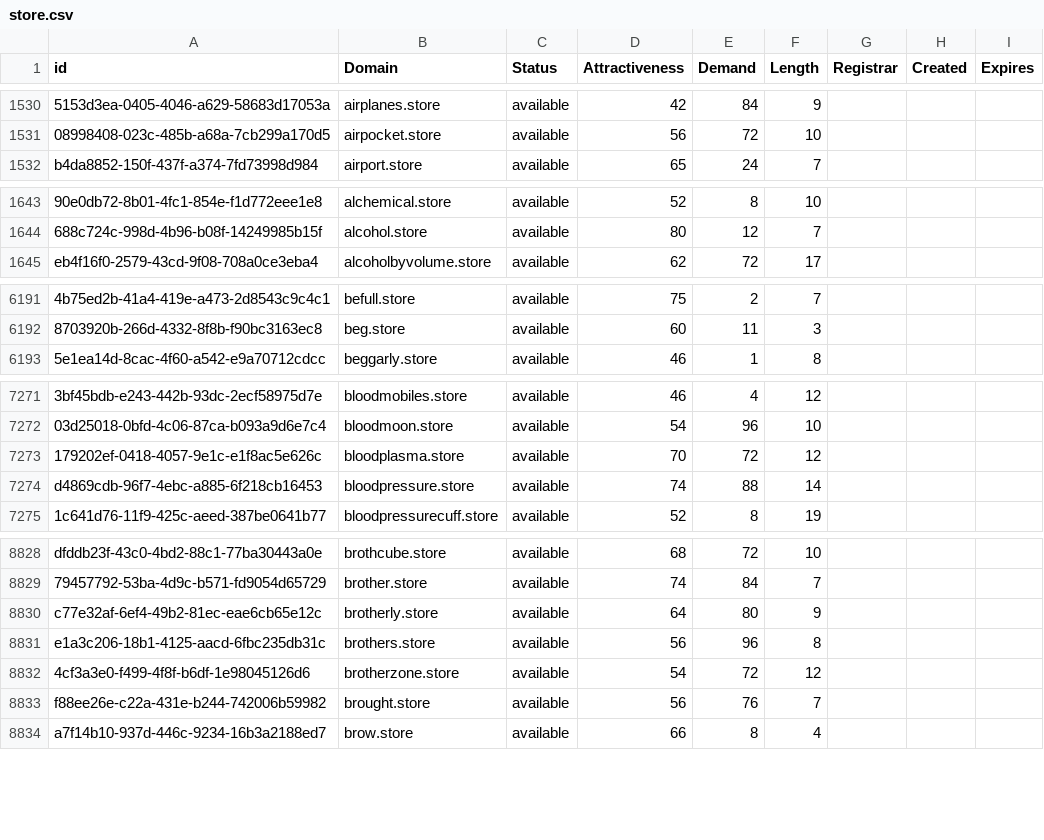
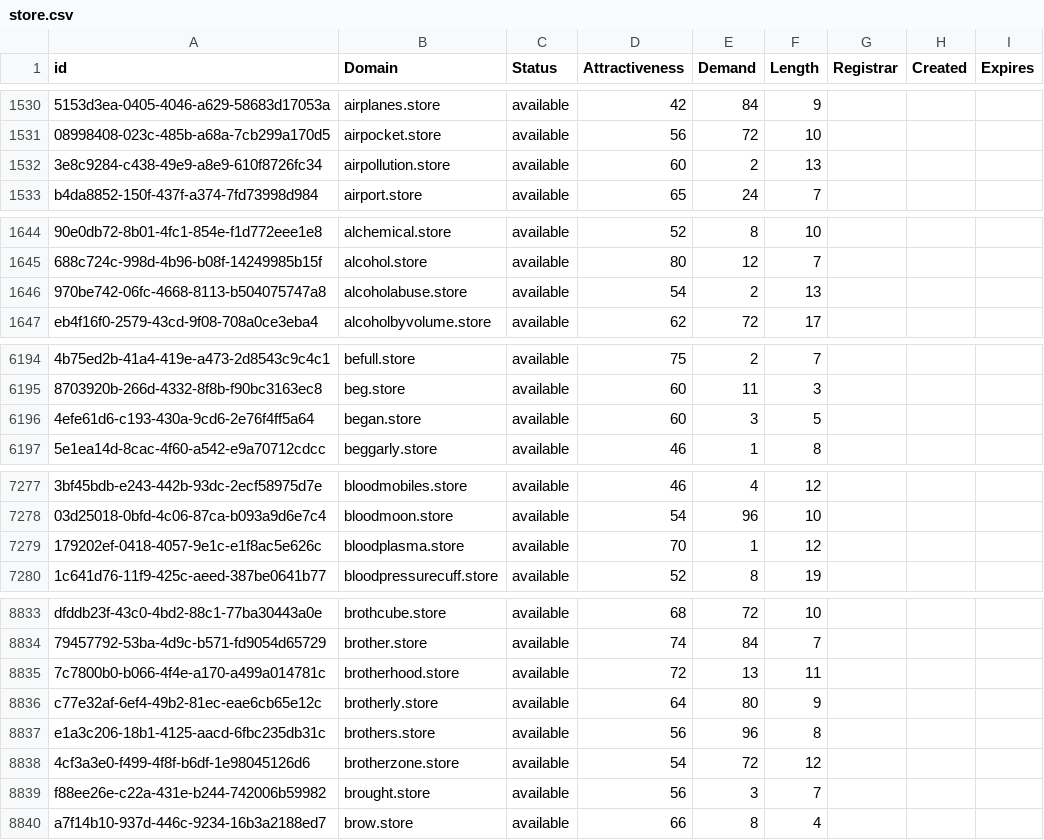
Before and after one commit to UniqueDomains/store-oneword-domains, a CSV file: store.csv, drawn as a sheet; only a part is shown, gaps mark what is left out; removed rows and columns are numbered as before the commit, all else as after; the diff covers the shown part only; the diff names each change by its address in the sheet, - before the commit and + after, or states it on an @@ line.

```diff
--- a/store.csv
+++ b/store.csv
+row 1532: 3e8c9284-c438-49e9-a8e9-610f8726fc34 | airpollution.store | available | 60 | 2 | 13
+row 1646: 970be742-06fc-4668-8113-b504075747a8 | alcoholabuse.store | available | 54 | 2 | 13
+row 6196: 4efe61d6-c193-430a-9cd6-2e76f4ff5a64 | began.store | available | 60 | 3 | 5
-E7279 (Demand): 72
+E7279 (Demand): 1
-row 7274: d4869cdb-96f7-4ebc-a885-6f218cb16453 | bloodpressure.store | available | 74 | 88 | 14
+row 8835: 7c7800b0-b066-4f4e-a170-a499a014781c | brotherhood.store | available | 72 | 13 | 11
-E8839 (Demand): 76
+E8839 (Demand): 3
```
Also changed, not shown: 6 added rows, 9 removed rows and 52 edited cells elsewhere in this file, 1 other file.
